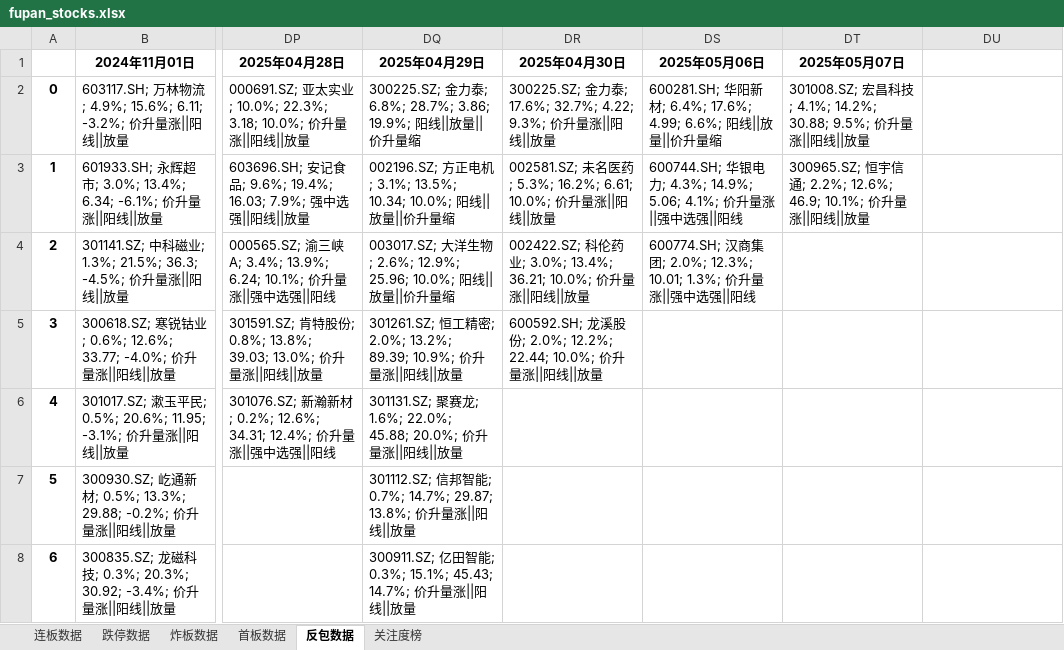
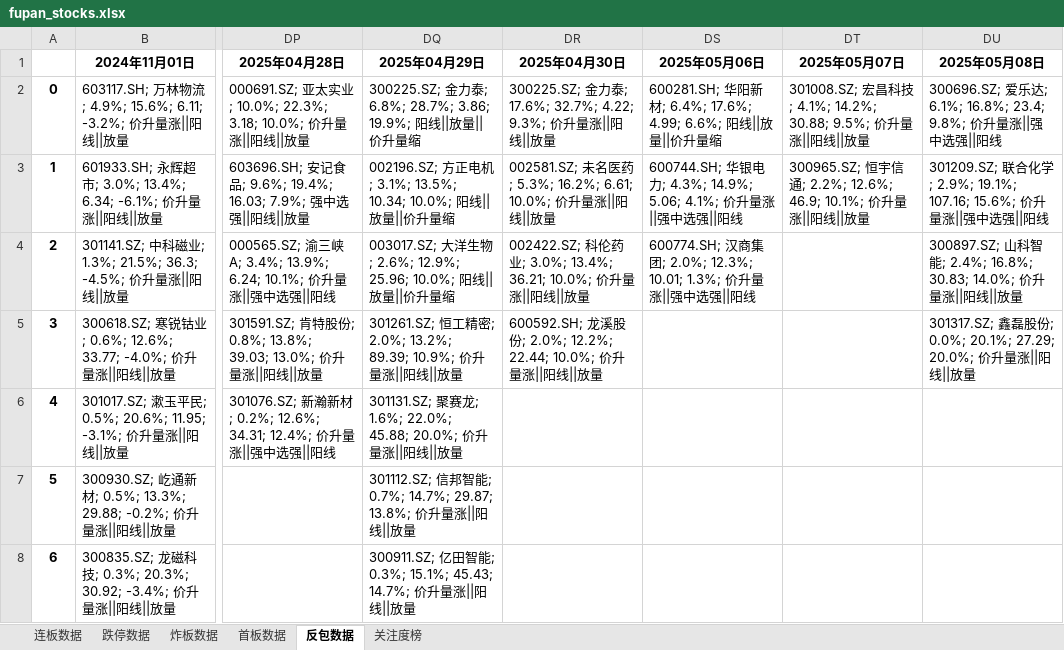
Before and after one commit to KealLiang/HardTrading, an Excel workbook: excel/fupan_stocks.xlsx, sheet 反包数据, drawn as a sheet; only a part is shown, gaps mark what is left out; values as stored, in another font and other column widths than the file's, no borders; the diff names each change by its address in the sheet, - before the commit and + after, or states it on an @@ line.

```diff
--- a/excel/fupan_stocks.xlsx (sheet 反包数据)
+++ b/excel/fupan_stocks.xlsx (sheet 反包数据)
-DU1: (empty)
+DU1: 2025年05月08日
-DU2 (2025年05月08日): (empty)
+DU2 (2025年05月08日): 300696.SZ; 爱乐达; 6.1%; 16.8%; 23.4; 9.8%; 价升量涨||强中选强||阳线
-DU3 (2025年05月08日): (empty)
+DU3 (2025年05月08日): 301209.SZ; 联合化学; 2.9%; 19.1%; 107.16; 15.6%; 价升量涨||强中选强||阳线
-DU4 (2025年05月08日): (empty)
+DU4 (2025年05月08日): 300897.SZ; 山科智能; 2.4%; 16.8%; 30.83; 14.0%; 价升量涨||阳线||放量
-DU5 (2025年05月08日): (empty)
+DU5 (2025年05月08日): 301317.SZ; 鑫磊股份; 0.0%; 20.1%; 27.29; 20.0%; 价升量涨||阳线||放量
```
Also changed, not shown: sheet 跌停数据, sheet 关注度榜, sheet 炸板数据, sheet 连板数据, sheet 首板数据, excel/fupan_analysis.xlsx, excel/limit_up_history.xlsx, 3 other files.
